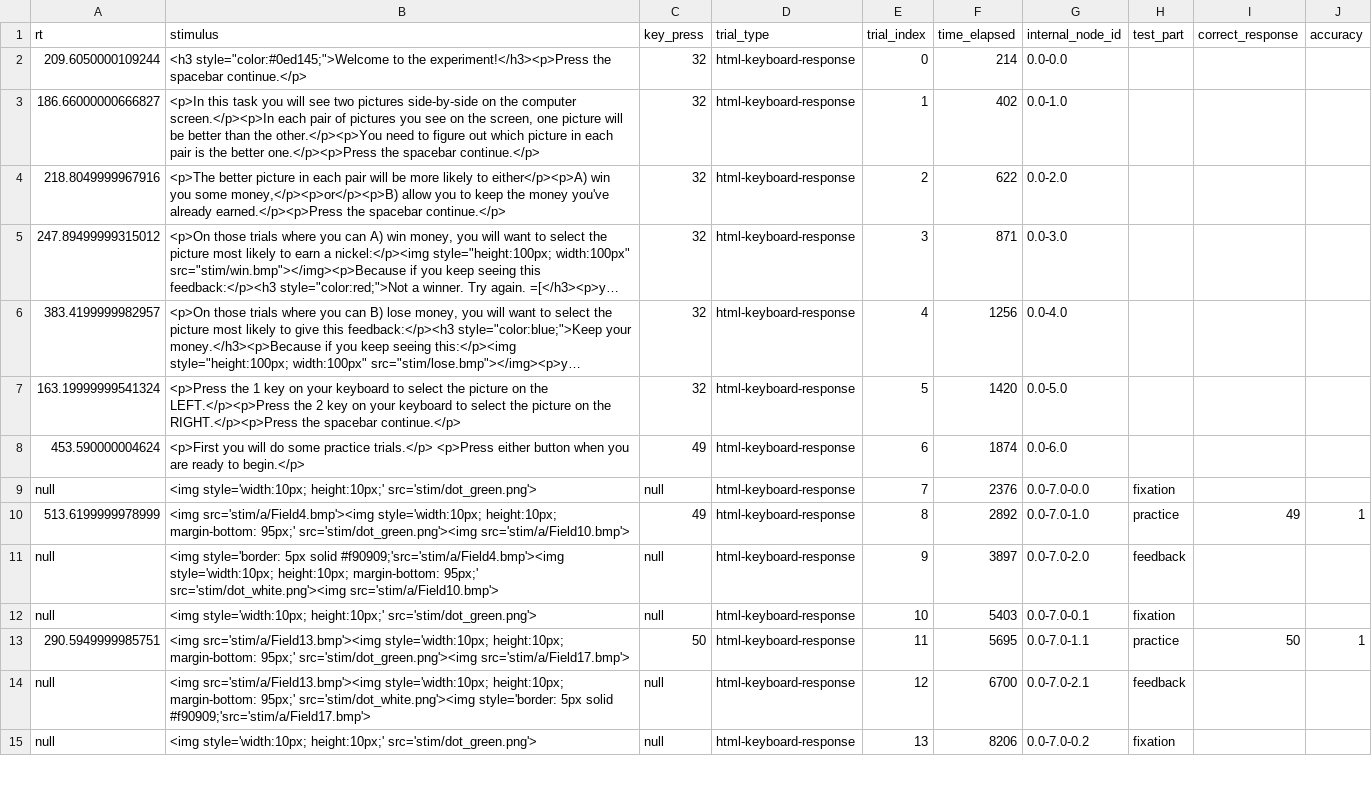
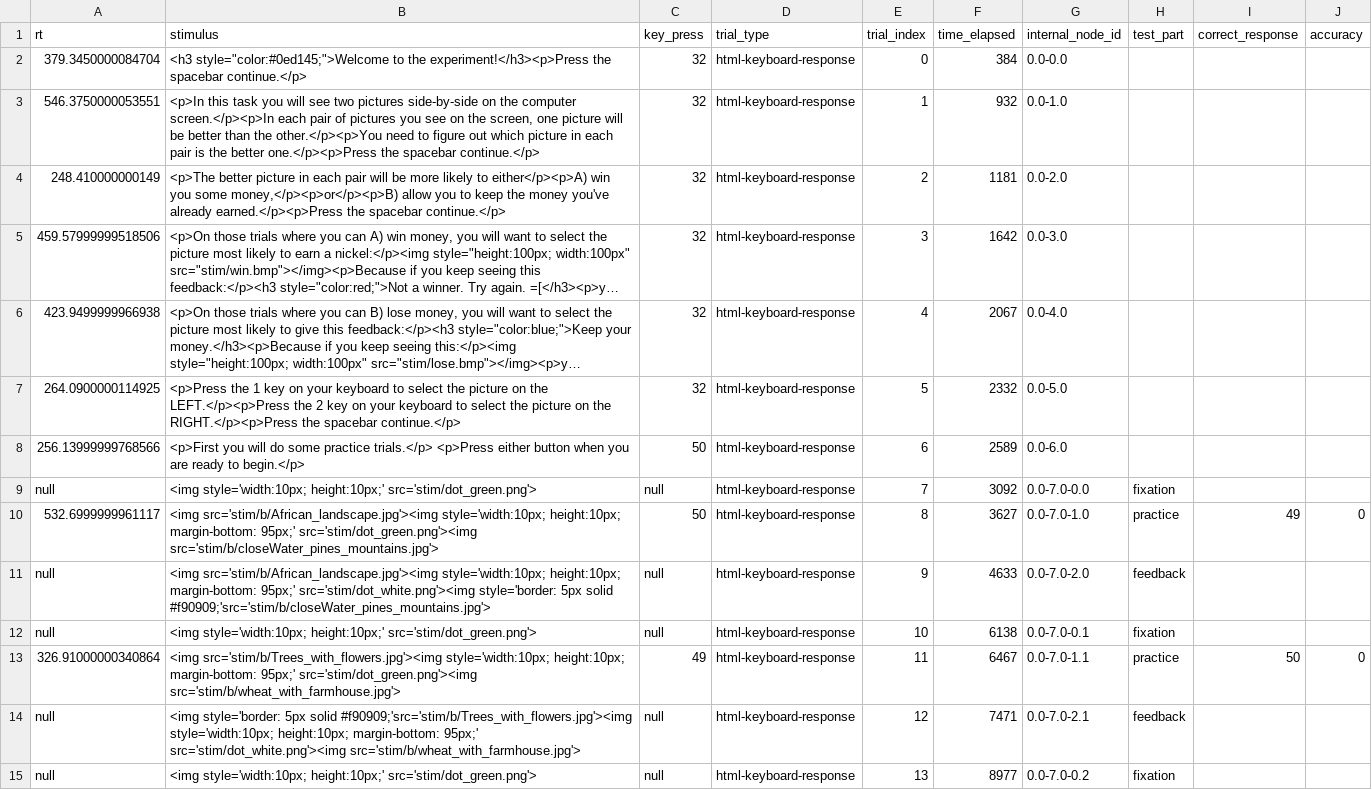
Before and after one commit to belieflab/pessiglione, a CSV file: data/pessiglione.csv, drawn as a sheet; only a part is shown; long unchanged cells end in …; the diff covers the shown part only; the diff names each change by its address in the sheet, - before the commit and + after, or states it on an @@ line.

```diff
--- a/data/pessiglione.csv
+++ b/data/pessiglione.csv
-A2 (rt): 209.6050000109244
+A2 (rt): 379.3450000084704
-F2 (time_elapsed): 214
+F2 (time_elapsed): 384
-A3 (rt): 186.66000000666827
+A3 (rt): 546.3750000053551
-F3 (time_elapsed): 402
+F3 (time_elapsed): 932
-A4 (rt): 218.8049999967916
+A4 (rt): 248.410000000149
-F4 (time_elapsed): 622
+F4 (time_elapsed): 1181
-A5 (rt): 247.89499999315012
+A5 (rt): 459.57999999518506
-F5 (time_elapsed): 871
+F5 (time_elapsed): 1642
-A6 (rt): 383.4199999982957
+A6 (rt): 423.9499999966938
-F6 (time_elapsed): 1256
+F6 (time_elapsed): 2067
-A7 (rt): 163.19999999541324
+A7 (rt): 264.0900000114925
-F7 (time_elapsed): 1420
+F7 (time_elapsed): 2332
-A8 (rt): 453.590000004624
+A8 (rt): 256.13999999768566
-C8 (key_press): 49
+C8 (key_press): 50
-F8 (time_elapsed): 1874
+F8 (time_elapsed): 2589
-F9 (time_elapsed): 2376
+F9 (time_elapsed): 3092
-A10 (rt): 513.6199999978999
+A10 (rt): 532.6999999961117
-B10 (stimulus): <img src='stim/a/Field4.bmp'><img style='width:10px; height:10px; margin-bottom: 95px;' src='stim/dot_green.png'><img src='stim/a/Field10.bmp'>
+B10 (stimulus): <img src='stim/b/African_landscape.jpg'><img style='width:10px; height:10px; margin-bottom: 95px;' src='stim/dot_green.png'><img src='stim/b/closeWater_pines_mountains.jpg'>
-C10 (key_press): 49
+C10 (key_press): 50
-F10 (time_elapsed): 2892
+F10 (time_elapsed): 3627
-J10 (accuracy): 1
+J10 (accuracy): 0
-B11 (stimulus): <img style='border: 5px solid #f90909;'src='stim/a/Field4.bmp'><img style='width:10px; height:10px; margin-bottom: 95px;' src='stim/dot_white.png'><img src='stim/a/Field10.bmp'>
+B11 (stimulus): <img src='stim/b/African_landscape.jpg'><img style='width:10px; height:10px; margin-bottom: 95px;' src='stim/dot_white.png'><img style='border: 5px solid #f90909;'src='stim/b/closeWater_pines_mountains.jpg'>
-F11 (time_elapsed): 3897
+F11 (time_elapsed): 4633
-F12 (time_elapsed): 5403
+F12 (time_elapsed): 6138
-A13 (rt): 290.5949999985751
+A13 (rt): 326.91000000340864
-B13 (stimulus): <img src='stim/a/Field13.bmp'><img style='width:10px; height:10px; margin-bottom: 95px;' src='stim/dot_green.png'><img src='stim/a/Field17.bmp'>
+B13 (stimulus): <img src='stim/b/Trees_with_flowers.jpg'><img style='width:10px; height:10px; margin-bottom: 95px;' src='stim/dot_green.png'><img src='stim/b/wheat_with_farmhouse.jpg'>
-C13 (key_press): 50
+C13 (key_press): 49
-F13 (time_elapsed): 5695
+F13 (time_elapsed): 6467
-J13 (accuracy): 1
+J13 (accuracy): 0
-B14 (stimulus): <img src='stim/a/Field13.bmp'><img style='width:10px; height:10px; margin-bottom: 95px;' src='stim/dot_white.png'><img style='border: 5px solid #f90909;'src='stim/a/Field17.bmp'>
+B14 (stimulus): <img style='border: 5px solid #f90909;'src='stim/b/Trees_with_flowers.jpg'><img style='width:10px; height:10px; margin-bottom: 95px;' src='stim/dot_white.png'><img src='stim/b/wheat_with_farmhouse.jpg'>
-F14 (time_elapsed): 6700
+F14 (time_elapsed): 7471
-F15 (time_elapsed): 8206
+F15 (time_elapsed): 8977
```
Also changed, not shown: 16 edited cells elsewhere in this file, 1 other file.
